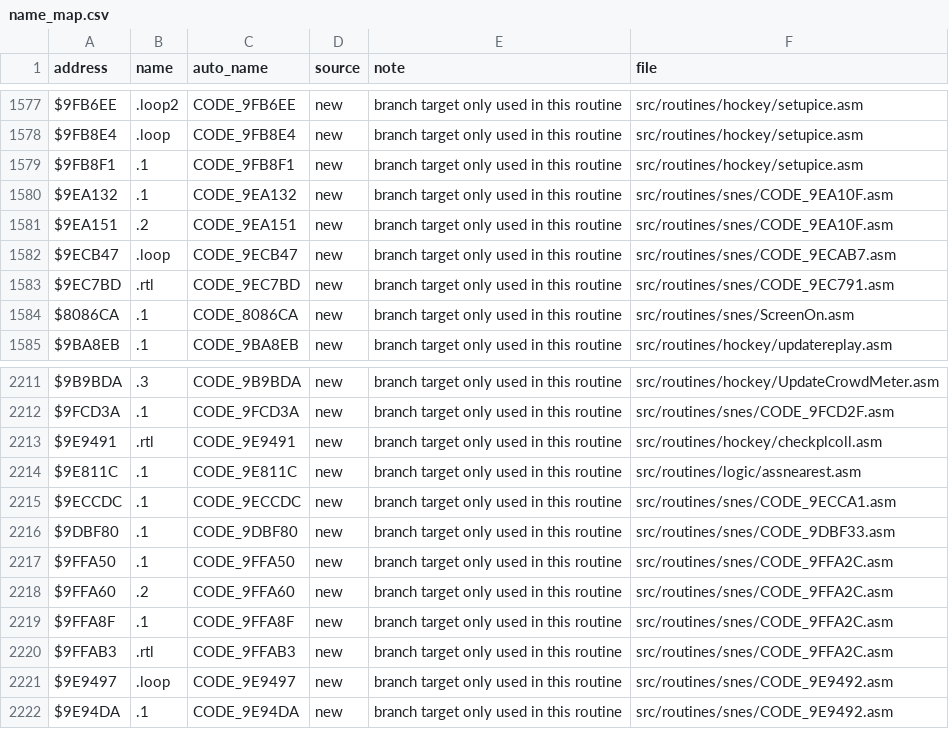
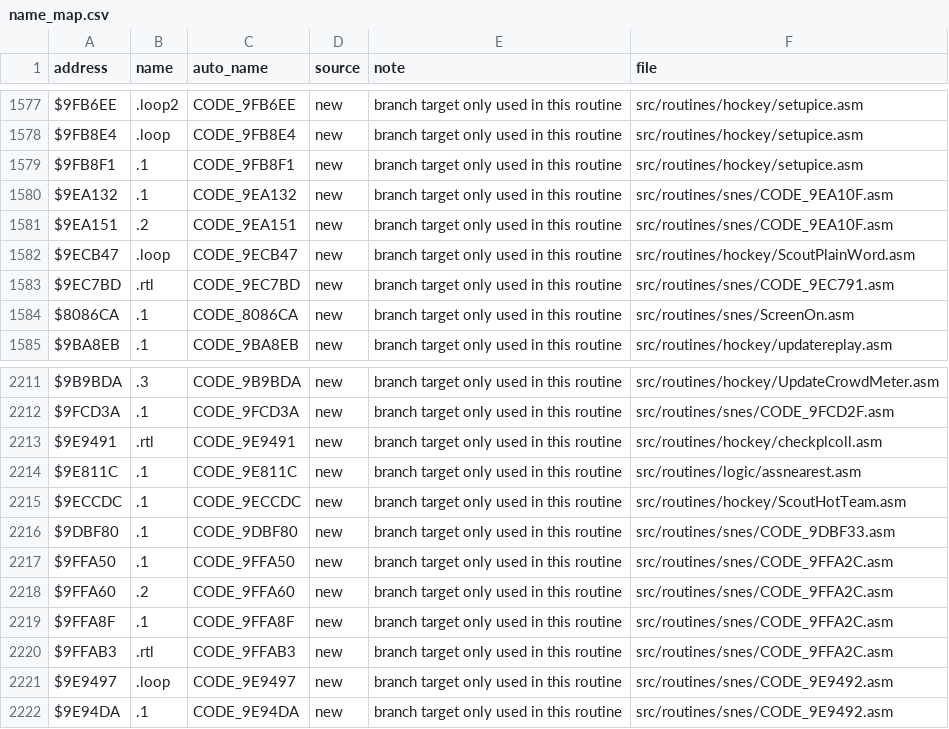
Before and after one commit to Mhopkinsinc/NHL94SNES, a CSV file: docs/name_map.csv, drawn as a sheet; only a part is shown, gaps mark what is left out; the diff covers the shown part only.

```diff
--- a/docs/name_map.csv
+++ b/docs/name_map.csv
@@ -1581,3 +1581,3 @@ $9EA132,.1,CODE_9EA132,new,branch target only used in this routine,src/routines/
 $9EA151,.2,CODE_9EA151,new,branch target only used in this routine,src/routines/snes/CODE_9EA10F.asm
-$9ECB47,.loop,CODE_9ECB47,new,branch target only used in this routine,src/routines/snes/CODE_9ECAB7.asm
+$9ECB47,.loop,CODE_9ECB47,new,branch target only used in this routine,src/routines/hockey/ScoutPlainWord.asm
 $9EC7BD,.rtl,CODE_9EC7BD,new,branch target only used in this routine,src/routines/snes/CODE_9EC791.asm
@@ -2214,3 +2214,3 @@ $9E9491,.rtl,CODE_9E9491,new,branch target only used in this routine,src/routine
 $9E811C,.1,CODE_9E811C,new,branch target only used in this routine,src/routines/logic/assnearest.asm
-$9ECCDC,.1,CODE_9ECCDC,new,branch target only used in this routine,src/routines/snes/CODE_9ECCA1.asm
+$9ECCDC,.1,CODE_9ECCDC,new,branch target only used in this routine,src/routines/hockey/ScoutHotTeam.asm
 $9DBF80,.1,CODE_9DBF80,new,branch target only used in this routine,src/routines/snes/CODE_9DBF33.asm
```
Also changed, not shown: 30 added rows and 15 edited cells elsewhere in this file, 46 other files.
